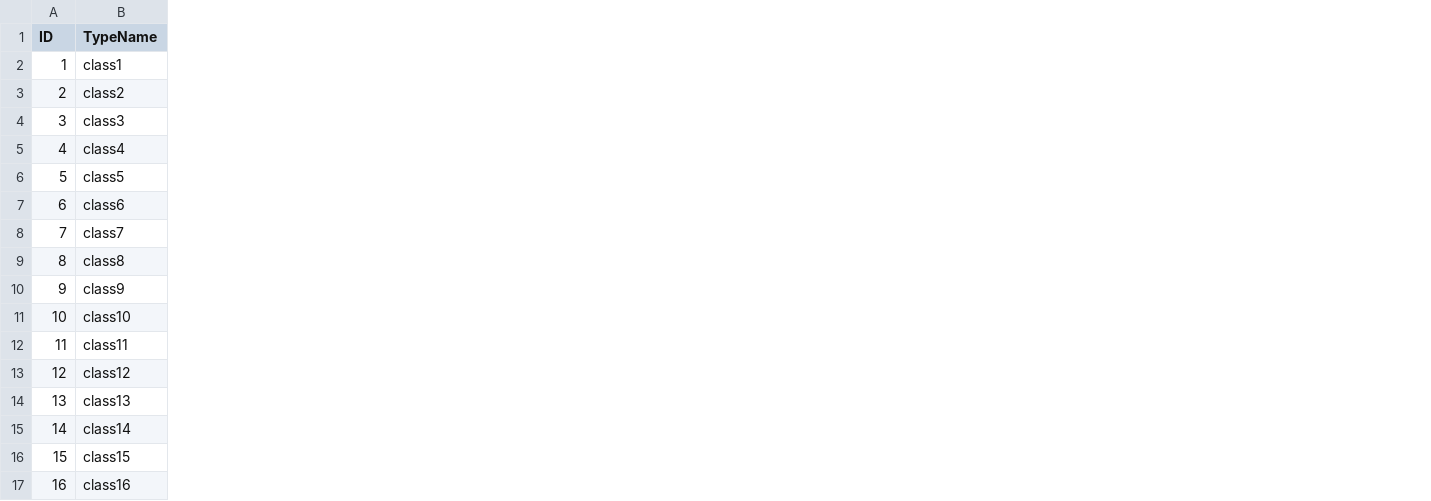
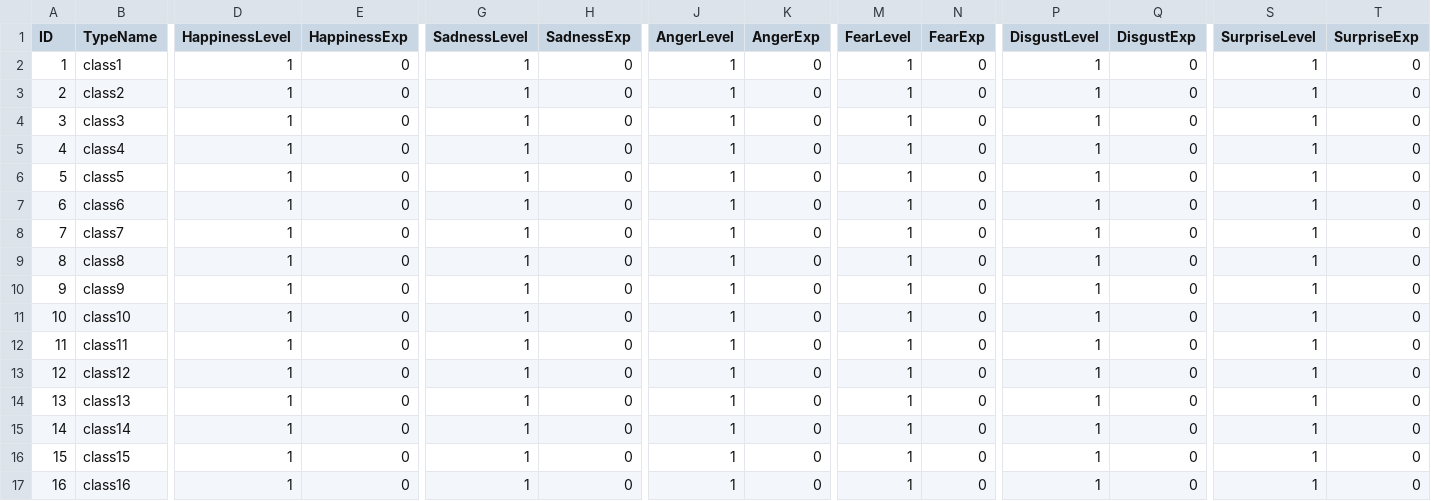
Before and after one commit to lwbiuchsjk/projectpp_demo_v02, a CSV file: assets/data/mindStateProperty.csv, drawn as a sheet; only a part is shown, gaps mark what is left out; the diff names each change by its address in the sheet, - before the commit and + after, or states it on an @@ line.

Commit message:
修整 MindStateAttributerManager 的数值读取逻辑，方便本地管理。同时调整卡牌的等级逻辑。
卡牌等级 = 主属性 MindStateProperty 等级
从卡牌中剥离经验逻辑，并下放至 MindStateProperty 中

```diff
--- a/assets/data/mindStateProperty.csv
+++ b/assets/data/mindStateProperty.csv
+column D (HappinessLevel), rows 2-17: all 1
+column E (HappinessExp), rows 2-17: all 0
+column G (SadnessLevel), rows 2-17: all 1
+column H (SadnessExp), rows 2-17: all 0
+column J (AngerLevel), rows 2-17: all 1
+column K (AngerExp), rows 2-17: all 0
+column M (FearLevel), rows 2-17: all 1
+column N (FearExp), rows 2-17: all 0
+column P (DisgustLevel), rows 2-17: all 1
+column Q (DisgustExp), rows 2-17: all 0
+column S (SurpriseLevel), rows 2-17: all 1
+column T (SurpriseExp), rows 2-17: all 0
```
Also changed, not shown: 4 other files.
